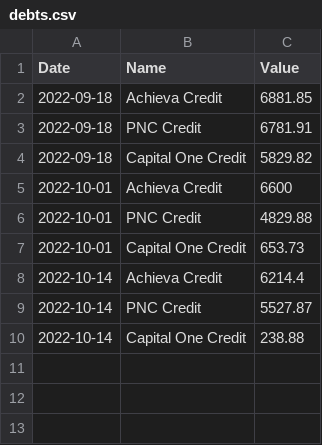
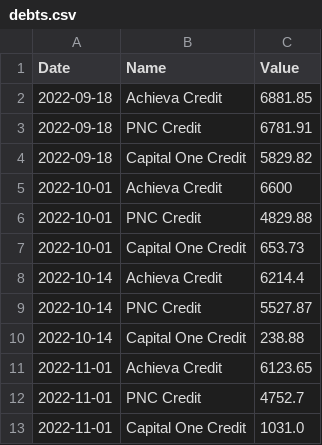
Before and after one commit to barry4356/finance_weekly_reports, a CSV file: debts.csv, drawn as a sheet.

```diff
--- a/debts.csv
+++ b/debts.csv
@@ -10 +10,4 @@ Date,Name,Value
 2022-10-14,Capital One Credit,238.88
+2022-11-01,Achieva Credit,6123.65
+2022-11-01,PNC Credit,4752.7
+2022-11-01,Capital One Credit,1031.0
```
Also changed, not shown: accounts.csv, 6 other files.
